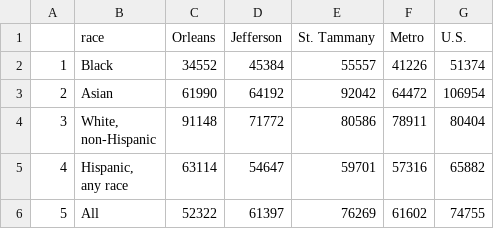
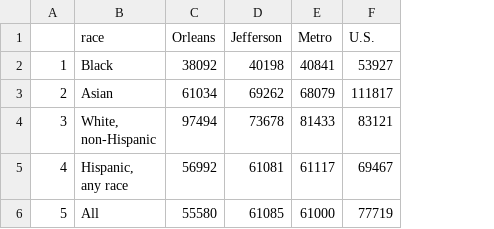
Before and after one commit to the-data-center/Who-Lives, a CSV file: outputs/spreadsheets/medhhrace.csv, drawn as a sheet; removed rows and columns are numbered as before the commit, all else as after; the diff names each change by its address in the sheet, - before the commit and + after, or states it on an @@ line.

```diff
--- a/outputs/spreadsheets/medhhrace.csv
+++ b/outputs/spreadsheets/medhhrace.csv
-column E (St. Tammany), rows 2-6: 55557 | 92042 | 80586 | 59701 | 76269
-C2 (Orleans): 34552
+C2 (Orleans): 38092
-D2 (Jefferson): 45384
+D2 (Jefferson): 40198
-E2 (Metro): 41226
+E2 (Metro): 40841
-F2 (U.S.): 51374
+F2 (U.S.): 53927
-C3 (Orleans): 61990
+C3 (Orleans): 61034
-D3 (Jefferson): 64192
+D3 (Jefferson): 69262
-E3 (Metro): 64472
+E3 (Metro): 68079
-F3 (U.S.): 106954
+F3 (U.S.): 111817
-C4 (Orleans): 91148
+C4 (Orleans): 97494
-D4 (Jefferson): 71772
+D4 (Jefferson): 73678
-E4 (Metro): 78911
+E4 (Metro): 81433
-F4 (U.S.): 80404
+F4 (U.S.): 83121
-C5 (Orleans): 63114
+C5 (Orleans): 56992
-D5 (Jefferson): 54647
+D5 (Jefferson): 61081
-E5 (Metro): 57316
+E5 (Metro): 61117
-F5 (U.S.): 65882
+F5 (U.S.): 69467
-C6 (Orleans): 52322
+C6 (Orleans): 55580
-D6 (Jefferson): 61397
+D6 (Jefferson): 61085
-E6 (Metro): 61602
+E6 (Metro): 61000
-F6 (U.S.): 74755
+F6 (U.S.): 77719
```
Also changed, not shown: outputs/spreadsheets/ParishDemo.csv, outputs/spreadsheets/forbor.csv, 10 other files.
